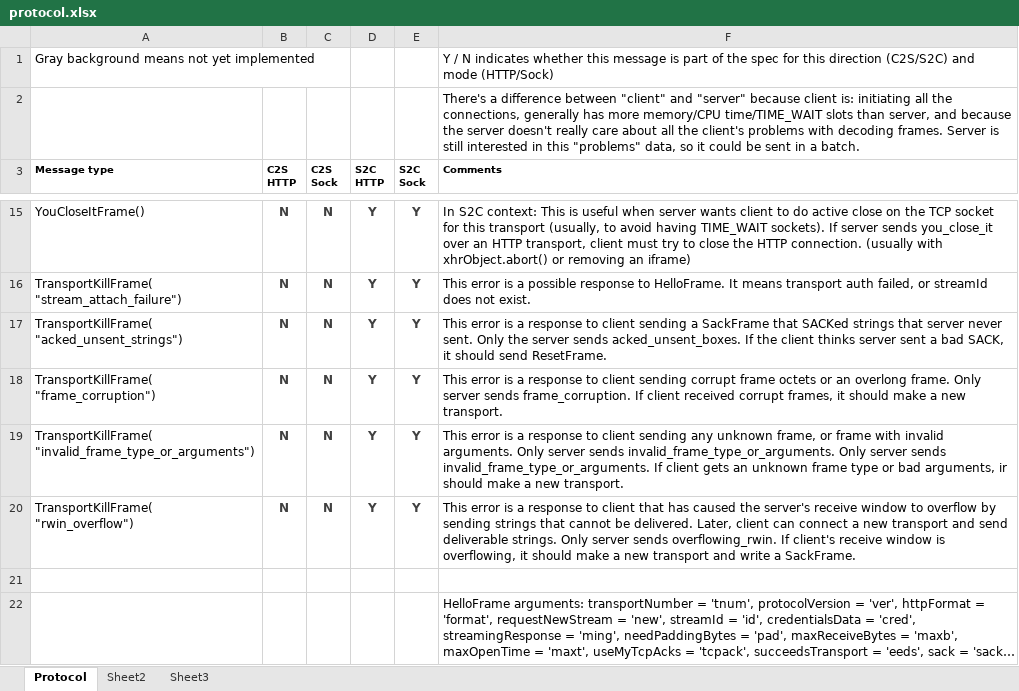
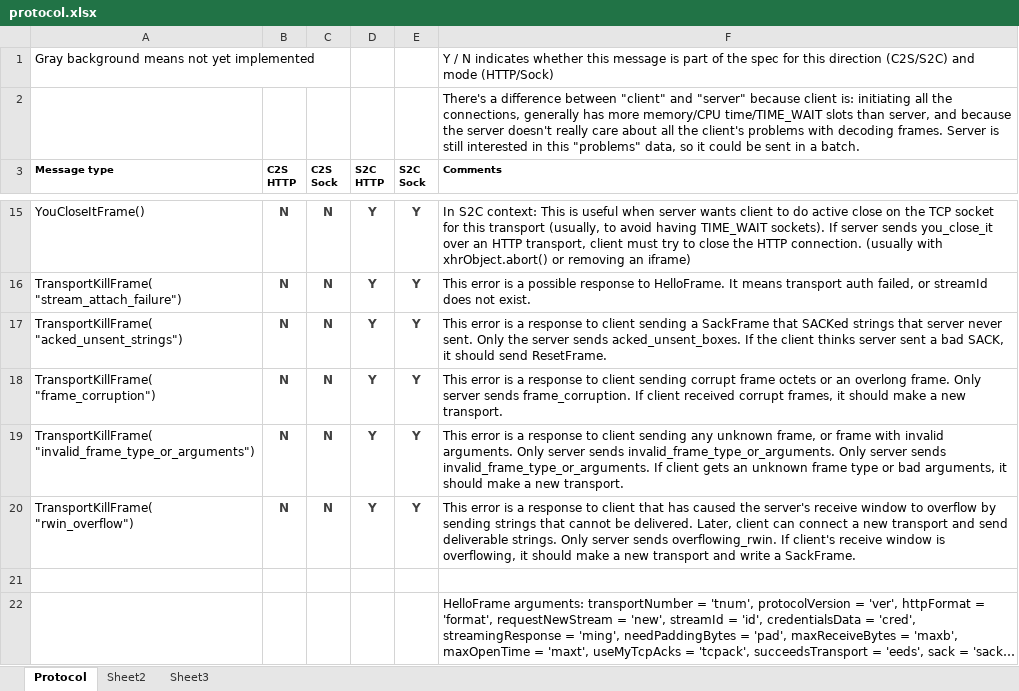
Before and after one commit to ludiosarchive/Minerva, an Excel workbook: docs/protocol.xlsx, sheet Protocol, drawn as a sheet; only a part is shown, gaps mark what is left out; long unchanged cells end in …; values as stored, in another font and other column widths than the file's, no borders; conditional formats not drawn; the diff names each change by its address in the sheet, - before the commit and + after, or states it on an @@ line.

Commit message:
docs/protocol.xlsx: fix typo

```diff
--- a/docs/protocol.xlsx (sheet Protocol)
+++ b/docs/protocol.xlsx (sheet Protocol)
-F19 (Comments): …bad arguments, ir should make…
+F19 (Comments): …bad arguments, it should make…
```
